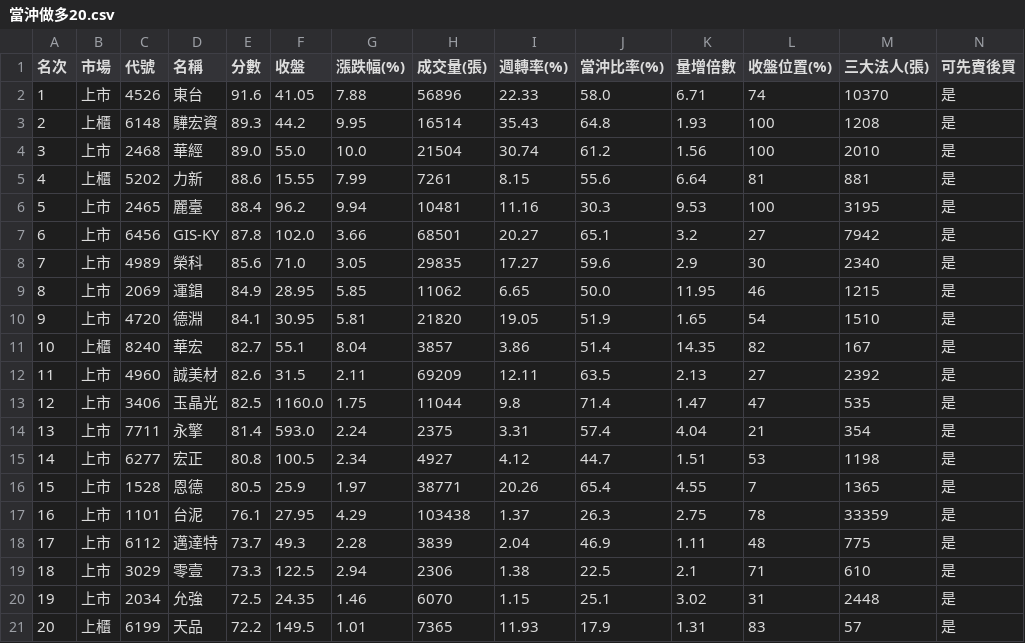
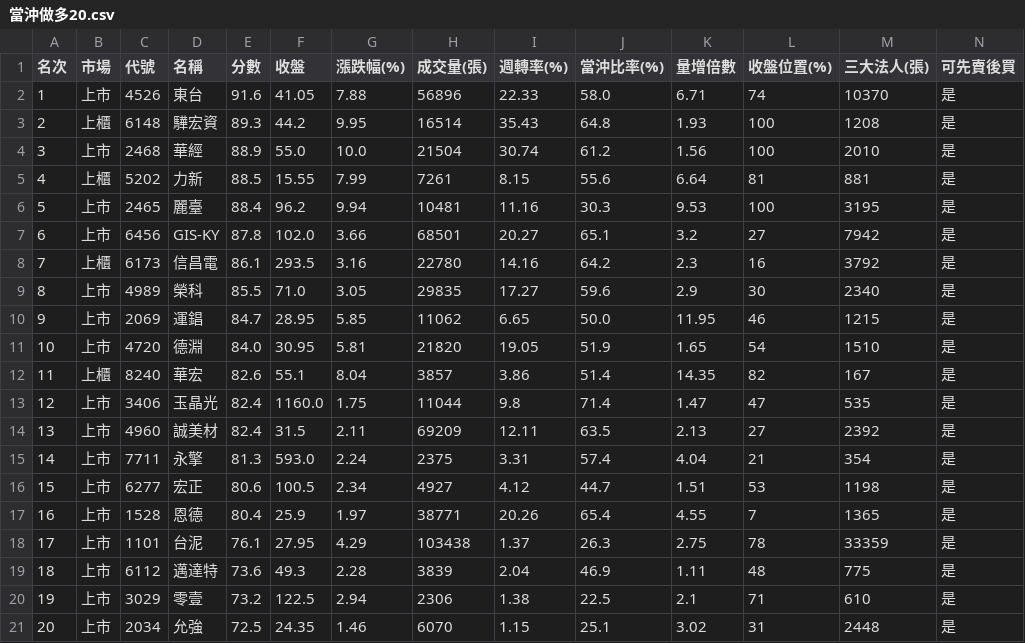
Before and after one commit to rank355297-Mark/stock_chips, a CSV file: twse_20261022/當沖做多20.csv, drawn as a sheet; only a part is shown; removed rows and columns are numbered as before the commit, all else as after; rows hold the shown columns only; the diff names each change by its address in the sheet, - before the commit and + after, or states it on an @@ line.

```diff
--- a/twse_20261022/當沖做多20.csv
+++ b/twse_20261022/當沖做多20.csv
-E4 (分數): 89.0
+E4 (分數): 88.9
-E5 (分數): 88.6
+E5 (分數): 88.5
+row 8: 7 | 上櫃 | 6173 | 信昌電 | 86.1 | 293.5 | 3.16 | 22780 | 14.16 | 64.2 | 2.3 | 16 | 3792 | 是
-A9 (名次): 7
+A9 (名次): 8
-E9 (分數): 85.6
+E9 (分數): 85.5
-A10 (名次): 8
+A10 (名次): 9
-E10 (分數): 84.9
+E10 (分數): 84.7
-A11 (名次): 9
+A11 (名次): 10
-E11 (分數): 84.1
+E11 (分數): 84.0
-A12 (名次): 10
+A12 (名次): 11
-E12 (分數): 82.7
+E12 (分數): 82.6
-row 12: 11 | 上市 | 4960 | 誠美材 | 82.6 | 31.5 | 2.11 | 69209 | 12.11 | 63.5 | 2.13 | 27 | 2392 | 是
-E13 (分數): 82.5
+E13 (分數): 82.4
+row 14: 13 | 上市 | 4960 | 誠美材 | 82.4 | 31.5 | 2.11 | 69209 | 12.11 | 63.5 | 2.13 | 27 | 2392 | 是
-A15 (名次): 13
+A15 (名次): 14
-E15 (分數): 81.4
+E15 (分數): 81.3
-A16 (名次): 14
+A16 (名次): 15
-E16 (分數): 80.8
+E16 (分數): 80.6
-A17 (名次): 15
+A17 (名次): 16
-E17 (分數): 80.5
+E17 (分數): 80.4
-A18 (名次): 16
+A18 (名次): 17
-A19 (名次): 17
+A19 (名次): 18
-E19 (分數): 73.7
+E19 (分數): 73.6
-A20 (名次): 18
+A20 (名次): 19
-E20 (分數): 73.3
+E20 (分數): 73.2
-A21 (名次): 19
+A21 (名次): 20
-row 21: 20 | 上櫃 | 6199 | 天品 | 72.2 | 149.5 | 1.01 | 7365 | 11.93 | 17.9 | 1.31 | 83 | 57 | 是
```
Also changed, not shown: twse_20261022/當沖做空20.csv, 21 other files.
